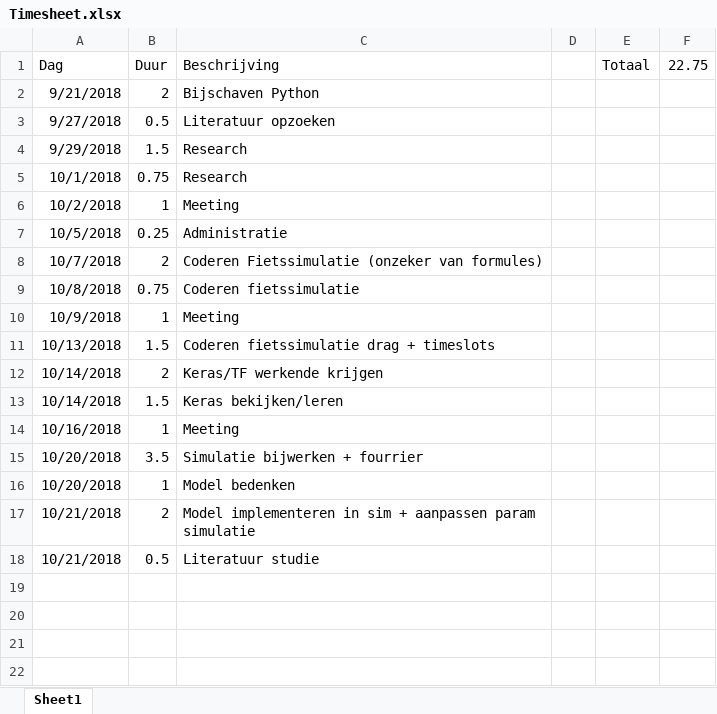
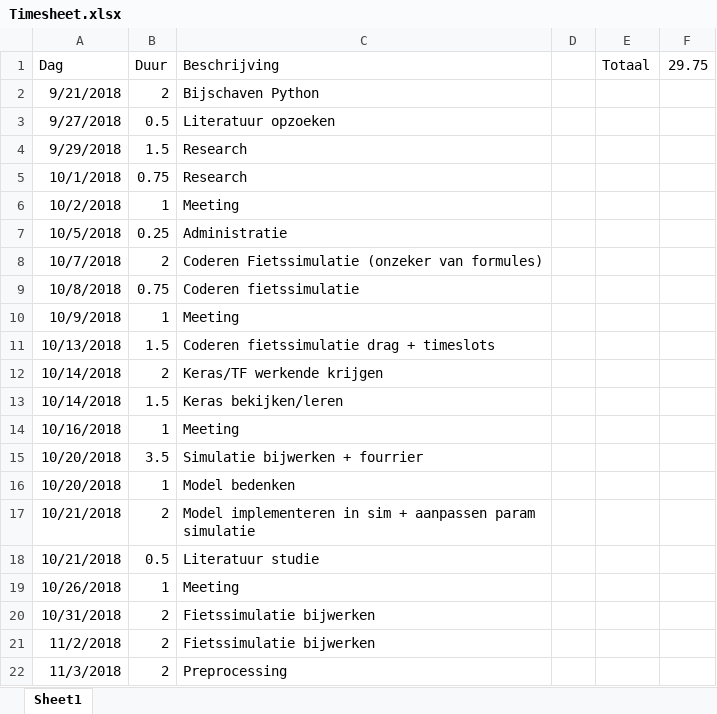
Before and after one commit to TooCools/Masterproef, an Excel workbook: Timesheet.xlsx, sheet Sheet1, drawn as a sheet; values as stored, in another font and other column widths than the file's, no borders; the diff names each change by its address in the sheet, - before the commit and + after, or states it on an @@ line.

```diff
--- a/Timesheet.xlsx (sheet Sheet1)
+++ b/Timesheet.xlsx (sheet Sheet1)
-F1: 22.75
+F1: 29.75
+row 19: 10/26/2018 | 1 | Meeting
+row 20: 10/31/2018 | 2 | Fietssimulatie bijwerken
+row 21: 11/2/2018 | 2 | Fietssimulatie bijwerken
+row 22: 11/3/2018 | 2 | Preprocessing
```
Also changed, not shown: test_model.xlsx, 38 other files.
